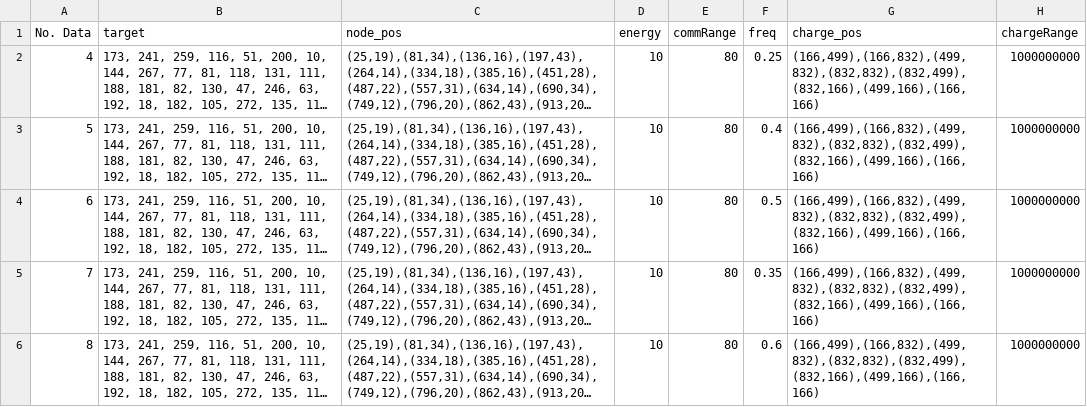
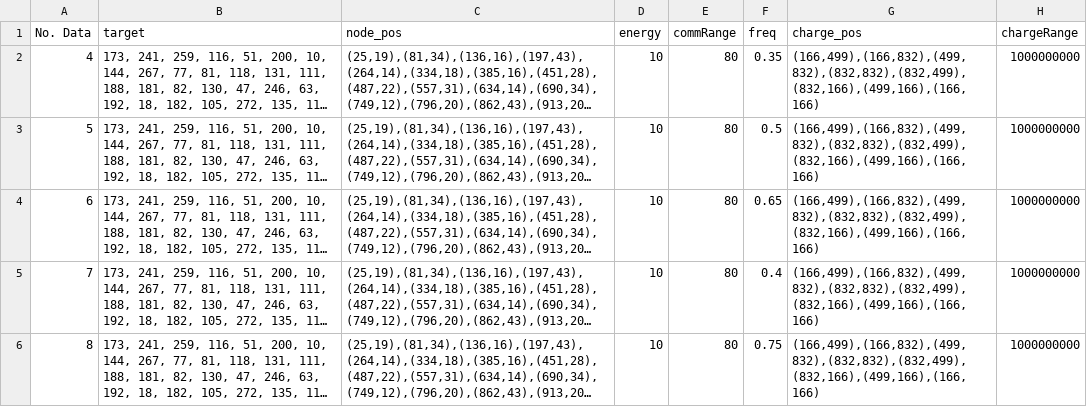
Before and after one commit to labaiotbkhn/datn-2021-wrsn-dqn, a CSV file: data/thaydoitileguitin.csv, drawn as a sheet; only a part is shown; long unchanged cells end in …; the diff names each change by its address in the sheet, - before the commit and + after, or states it on an @@ line.

```diff
--- a/data/thaydoitileguitin.csv
+++ b/data/thaydoitileguitin.csv
-F2 (freq): 0.25
+F2 (freq): 0.35
-F3 (freq): 0.4
+F3 (freq): 0.5
-F4 (freq): 0.5
+F4 (freq): 0.65
-F5 (freq): 0.35
+F5 (freq): 0.4
-F6 (freq): 0.6
+F6 (freq): 0.75
```
Also changed, not shown: log/q_learning_0.csv, 9 other files.
